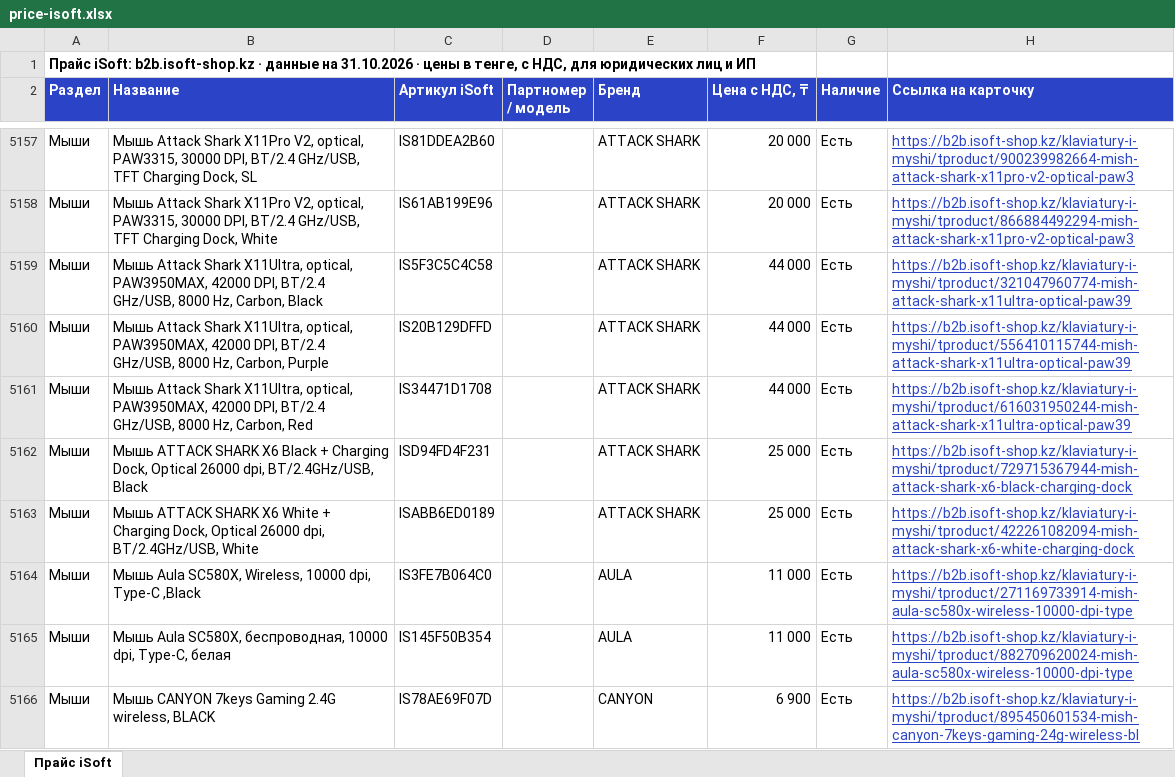
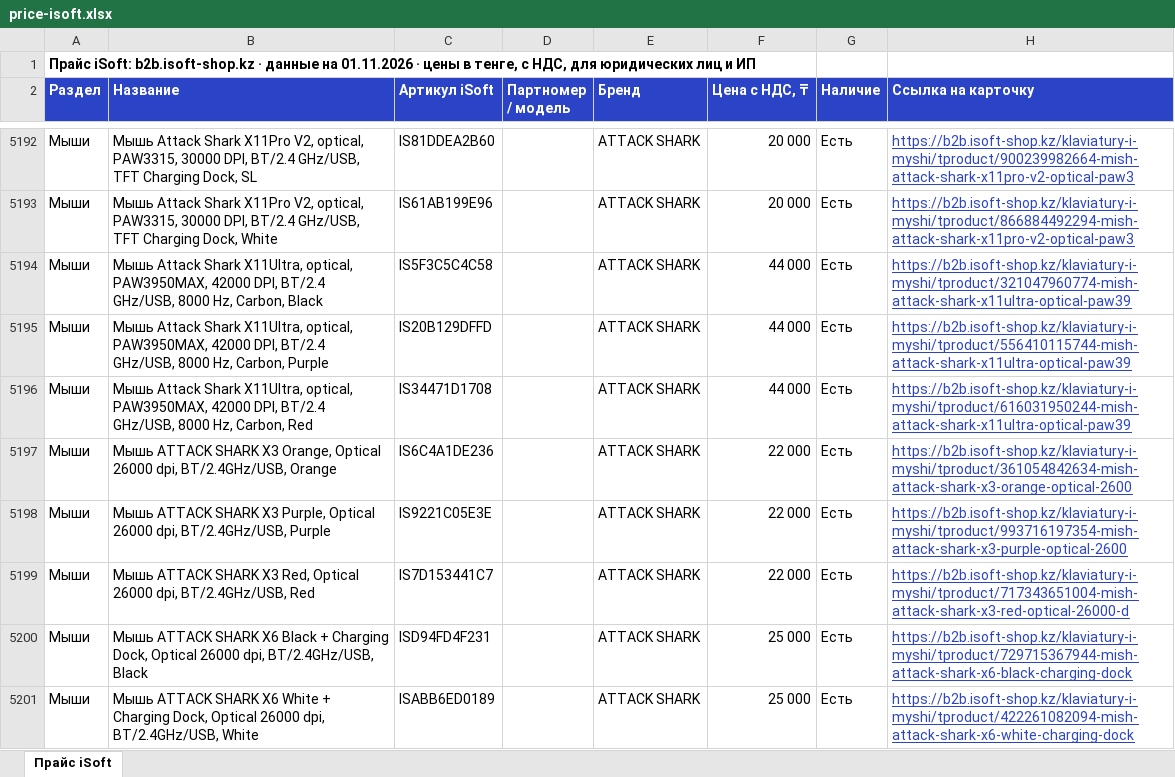
Before and after one commit to askhatjuve-ops/isoft-search, an Excel workbook: price-isoft.xlsx, sheet Прайс iSoft, drawn as a sheet; only a part is shown, gaps mark what is left out; the shorter side is filled out with more unchanged rows; values as stored, in another font and other column widths than the file's, no borders; the diff covers the shown part only; the diff names each change by its address in the sheet, - before the commit and + after, or states it on an @@ line.

```diff
--- a/price-isoft.xlsx (sheet Прайс iSoft)
+++ b/price-isoft.xlsx (sheet Прайс iSoft)
-A1 (Раздел): …данные на 31.10.2026 · цены…
+A1 (Раздел): …данные на 01.11.2026 · цены…
+row 5197: Мыши | Мышь ATTACK SHARK X3 Orange, Optical 26000 dpi, BT/2.4GHz/USB, Orange | IS6C4A1DE236 |  | ATTACK SHARK | 22 000 | Есть | https://b2b.isoft-shop.kz/klaviatury-i-myshi/tproduct/361054842634-mish-attack-shark-x3-orange-optical-2600
+row 5198: Мыши | Мышь ATTACK SHARK X3 Purple, Optical 26000 dpi, BT/2.4GHz/USB, Purple | IS9221C05E3E |  | ATTACK SHARK | 22 000 | Есть | https://b2b.isoft-shop.kz/klaviatury-i-myshi/tproduct/993716197354-mish-attack-shark-x3-purple-optical-2600
+row 5199: Мыши | Мышь ATTACK SHARK X3 Red, Optical 26000 dpi, BT/2.4GHz/USB, Red | IS7D153441C7 |  | ATTACK SHARK | 22 000 | Есть | https://b2b.isoft-shop.kz/klaviatury-i-myshi/tproduct/717343651004-mish-attack-shark-x3-red-optical-26000-d
```
Also changed, not shown: 61 added rows, 10 removed rows and 12 edited cells elsewhere in this sheet, 5 other files.
